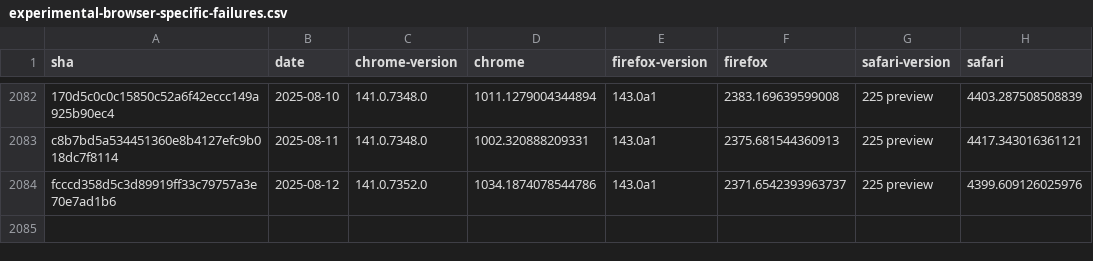
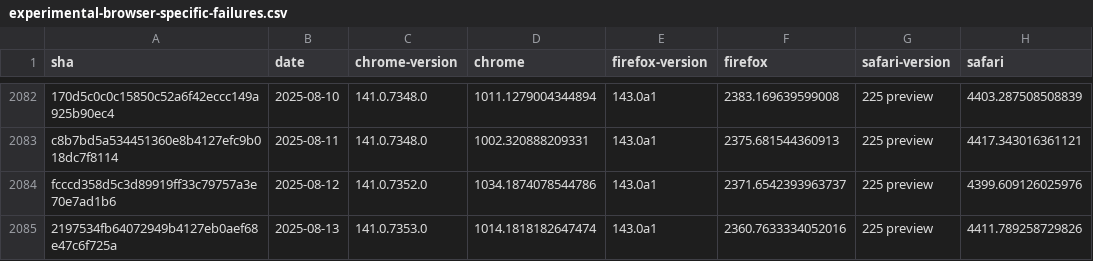
Before and after one commit to cauut121997-create/results-analysis, a CSV file: data/experimental-browser-specific-failures.csv, drawn as a sheet; only a part is shown, gaps mark what is left out; the diff names each change by its address in the sheet, - before the commit and + after, or states it on an @@ line.

```diff
--- a/data/experimental-browser-specific-failures.csv
+++ b/data/experimental-browser-specific-failures.csv
+row 2085: 2197534fb64072949b4127eb0aef68e47c6f725a | 2025-08-13 | 141.0.7353.0 | 1014.1818182647474 | 143.0a1 | 2360.7633334052016 | 225 preview | 4411.789258729826
```
Also changed, not shown: data/interop-2025/interop-2025-experimental-v2.csv.
